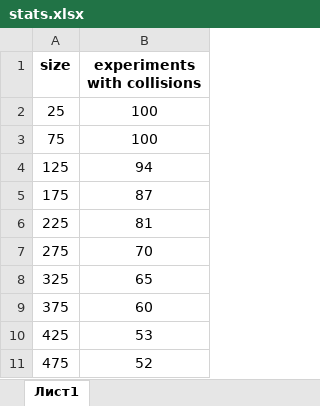
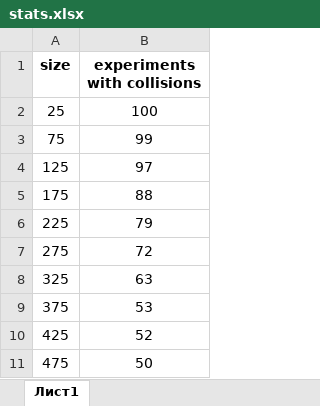
Before and after one commit to kksseonn/AISD_4sem, an Excel workbook: stats.xlsx, sheet Лист1, drawn as a sheet; values as stored, in another font and other column widths than the file's, no borders; charts and pictures not drawn; the diff names each change by its address in the sheet, - before the commit and + after, or states it on an @@ line.

Commit message:
fixed table

```diff
--- a/stats.xlsx (sheet Лист1)
+++ b/stats.xlsx (sheet Лист1)
-B3 (experiments with collisions): 100
+B3 (experiments with collisions): 99
-B4 (experiments with collisions): 94
+B4 (experiments with collisions): 97
-B5 (experiments with collisions): 87
+B5 (experiments with collisions): 88
-B6 (experiments with collisions): 81
+B6 (experiments with collisions): 79
-B7 (experiments with collisions): 70
+B7 (experiments with collisions): 72
-B8 (experiments with collisions): 65
+B8 (experiments with collisions): 63
-B9 (experiments with collisions): 60
+B9 (experiments with collisions): 53
-B10 (experiments with collisions): 53
+B10 (experiments with collisions): 52
-B11 (experiments with collisions): 52
+B11 (experiments with collisions): 50
```
Also changed, not shown: charts or pictures.
